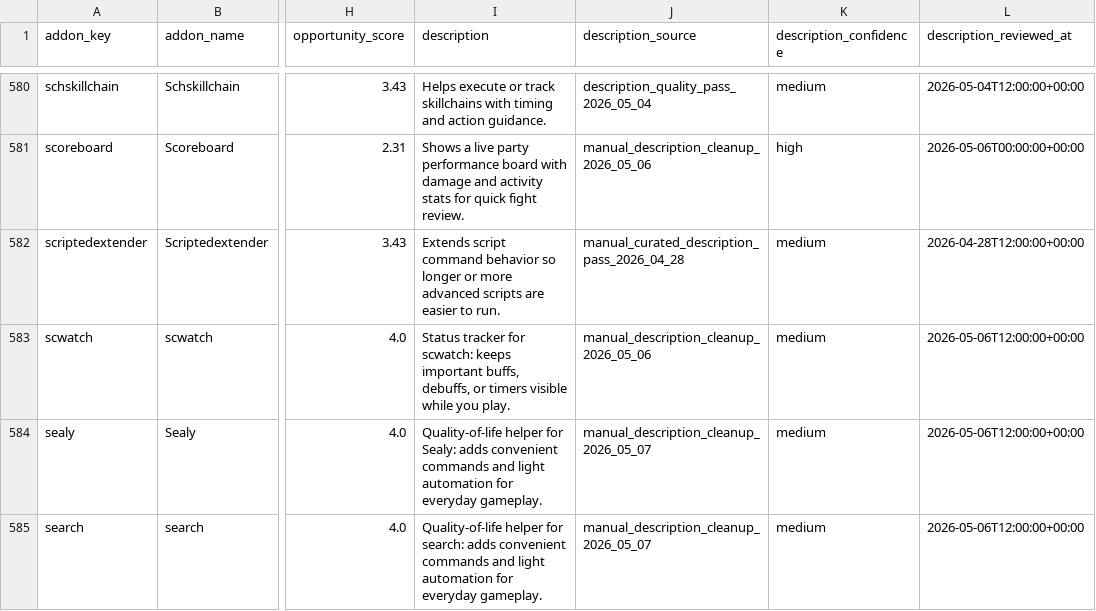
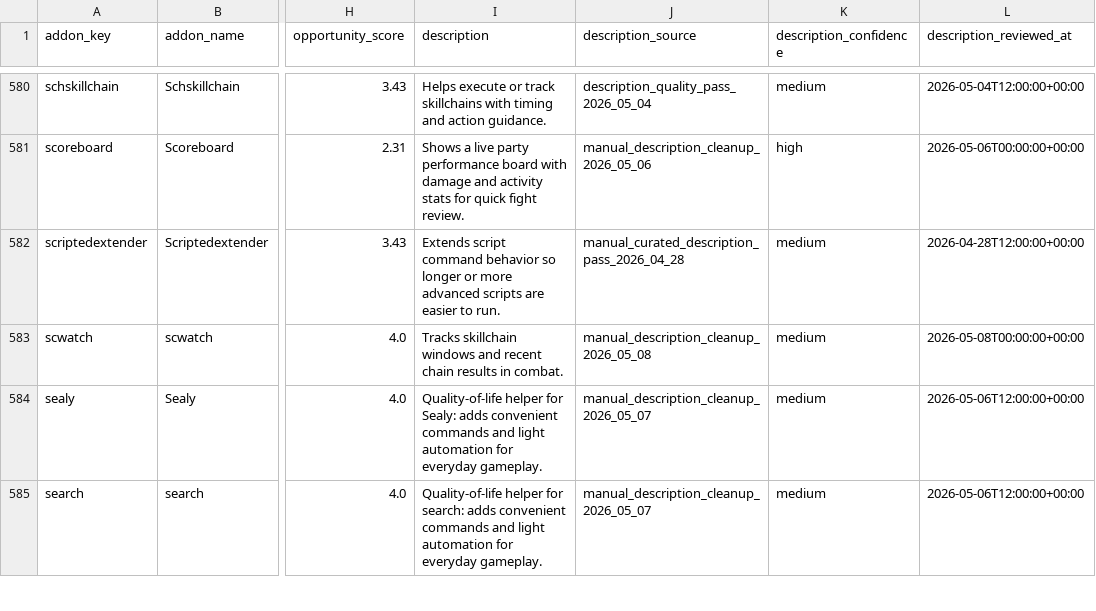
Before and after one commit to MrBoostie/ffxi-addon-landscape, a CSV file: ffxi-addon-catalog-normalized.csv, drawn as a sheet; only a part is shown, gaps mark what is left out; the diff covers the shown part only; the diff names each change by its address in the sheet, - before the commit and + after, or states it on an @@ line.

Commit message:
Improve unclear addon descriptions in normalized catalog

```diff
--- a/ffxi-addon-catalog-normalized.csv
+++ b/ffxi-addon-catalog-normalized.csv
-I583 (description): Status tracker for scwatch: keeps important buffs, debuffs, or timers visible while you play.
+I583 (description): Tracks skillchain windows and recent chain results in combat.
-J583 (description_source): manual_description_cleanup_2026_05_06
+J583 (description_source): manual_description_cleanup_2026_05_08
-L583 (description_reviewed_at): 2026-05-06T12:00:00+00:00
+L583 (description_reviewed_at): 2026-05-08T00:00:00+00:00
```
Also changed, not shown: 66 edited cells elsewhere in this file, 1 other file.
